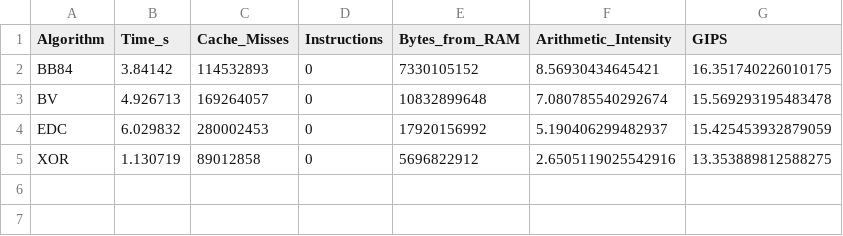
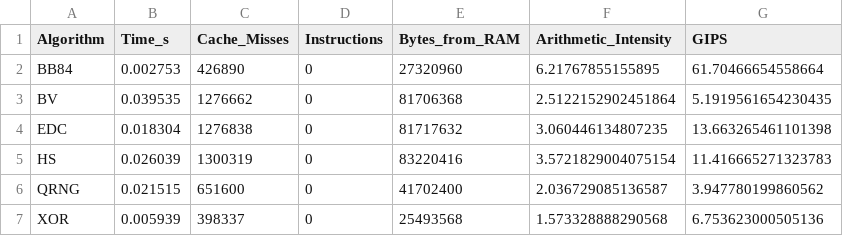
Before and after one commit to kazulak/Masters, a CSV file: thesis/PIMutation_reconstruction/QuEST_implementation/src/profiling/roofline_data.csv, drawn as a sheet.

Commit message:
[thesis] trying to recreathe roofline (memory vs compute bound plot) - NOT ACCURATE YET

```diff
--- a/thesis/PIMutation_reconstruction/QuEST_implementation/src/profiling/roofline_data.csv
+++ b/thesis/PIMutation_reconstruction/QuEST_implementation/src/profiling/roofline_data.csv
@@ -1,5 +1,7 @@
 Algorithm,Time_s,Cache_Misses,Instructions,Bytes_from_RAM,Arithmetic_Intensity,GIPS
-BB84,3.84142,114532893,0,7330105152,8.56930434645421,16.351740226010175
-BV,4.926713,169264057,0,10832899648,7.080785540292674,15.569293195483478
-EDC,6.029832,280002453,0,17920156992,5.190406299482937,15.425453932879059
-XOR,1.130719,89012858,0,5696822912,2.6505119025542916,13.353889812588275
+BB84,0.002753,426890,0,27320960,6.21767855155895,61.70466654558664
+BV,0.039535,1276662,0,81706368,2.5122152902451864,5.1919561654230435
+EDC,0.018304,1276838,0,81717632,3.060446134807235,13.663265461101398
+HS,0.026039,1300319,0,83220416,3.5721829004075154,11.416665271323783
+QRNG,0.021515,651600,0,41702400,2.036729085136587,3.947780199860562
+XOR,0.005939,398337,0,25493568,1.573328888290568,6.753623000505136
```
Also changed, not shown: 5 other files.
